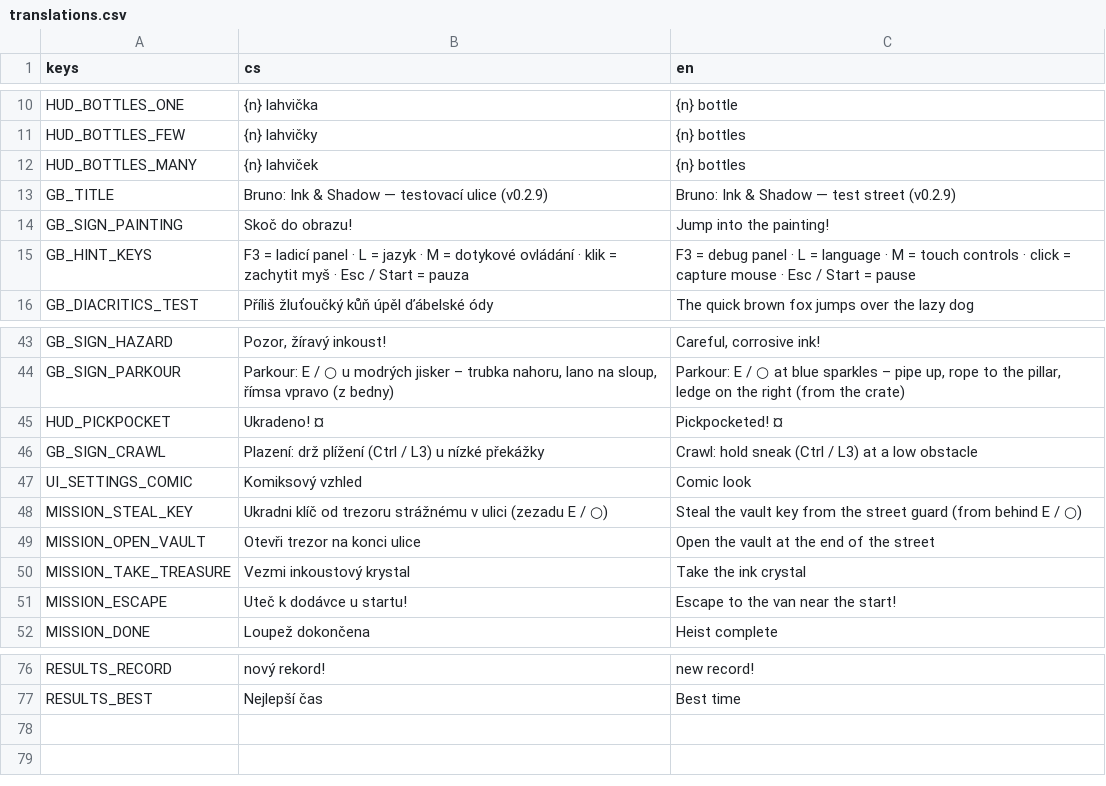
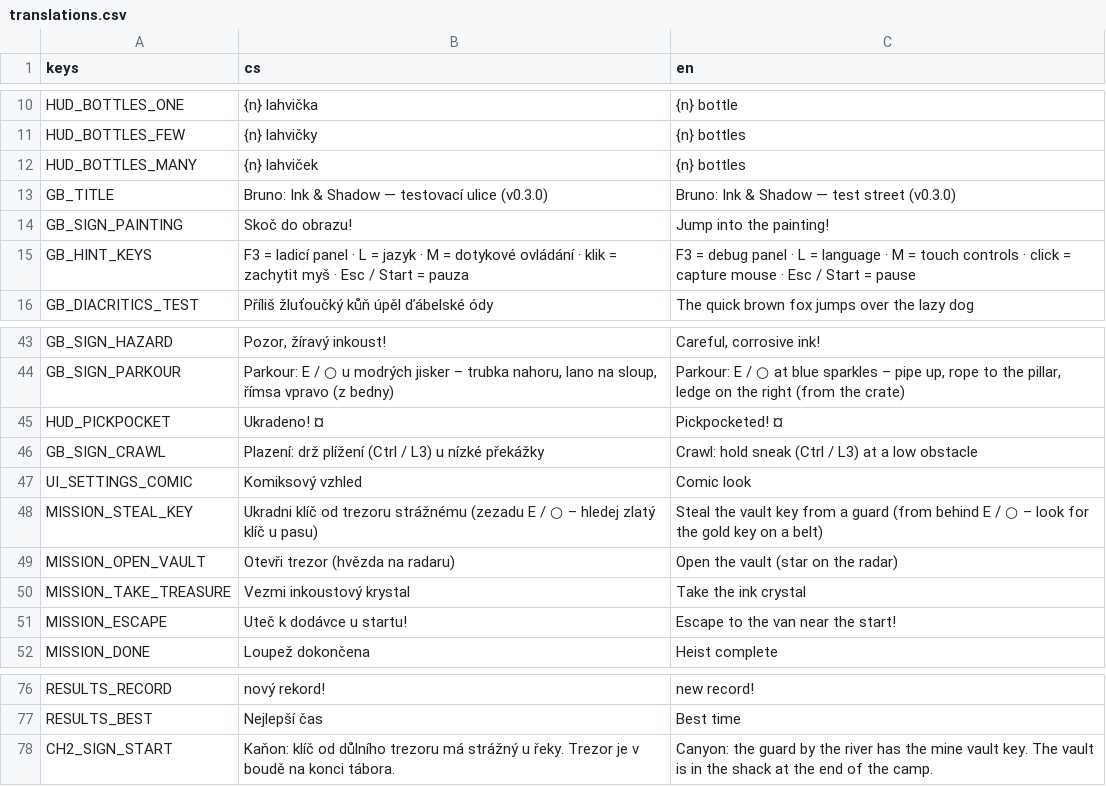
Before and after one commit to slimaksmazeny/bruno-ink-and-shadow, a CSV file: game/localization/translations.csv, drawn as a sheet; only a part is shown, gaps mark what is left out.

```diff
--- a/game/localization/translations.csv
+++ b/game/localization/translations.csv
@@ -12,3 +12,3 @@ HUD_BOTTLES_FEW,{n} lahvičky,{n} bottles
 HUD_BOTTLES_MANY,{n} lahviček,{n} bottles
-GB_TITLE,"Bruno: Ink & Shadow — testovací ulice (v0.2.9)","Bruno: Ink & Shadow — test street (v0.2.9)"
+GB_TITLE,"Bruno: Ink & Shadow — testovací ulice (v0.3.0)","Bruno: Ink & Shadow — test street (v0.3.0)"
 GB_SIGN_PAINTING,Skoč do obrazu!,Jump into the painting!
@@ -47,4 +47,4 @@ GB_SIGN_CRAWL,"Plazení: drž plížení (Ctrl / L3) u nízké překážky","Cra
 UI_SETTINGS_COMIC,Komiksový vzhled,Comic look
-MISSION_STEAL_KEY,Ukradni klíč od trezoru strážnému v ulici (zezadu E / ○),Steal the vault key from the street guard (from behind E / ○)
-MISSION_OPEN_VAULT,Otevři trezor na konci ulice,Open the vault at the end of the street
+MISSION_STEAL_KEY,Ukradni klíč od trezoru strážnému (zezadu E / ○ – hledej zlatý klíč u pasu),Steal the vault key from a guard (from behind E / ○ – look for the gold key on a belt)
+MISSION_OPEN_VAULT,Otevři trezor (hvězda na radaru),Open the vault (star on the radar)
 MISSION_TAKE_TREASURE,Vezmi inkoustový krystal,Take the ink crystal
@@ -77 +77,2 @@ RESULTS_RECORD,nový rekord!,new record!
 RESULTS_BEST,Nejlepší čas,Best time
+CH2_SIGN_START,"Kaňon: klíč od důlního trezoru má strážný u řeky. Trezor je v boudě na konci tábora.","Canyon: the guard by the river has the mine vault key. The vault is in the shack at the end of the camp."
```
Also changed, not shown: 18 other files.
